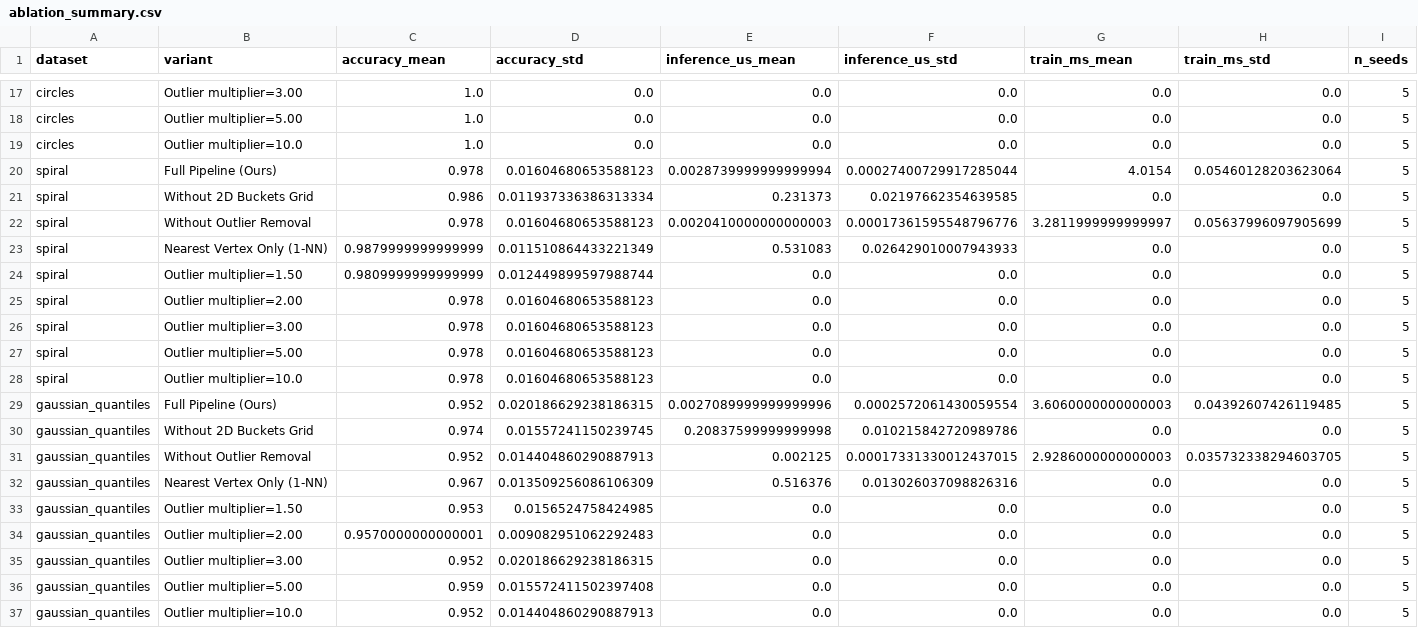
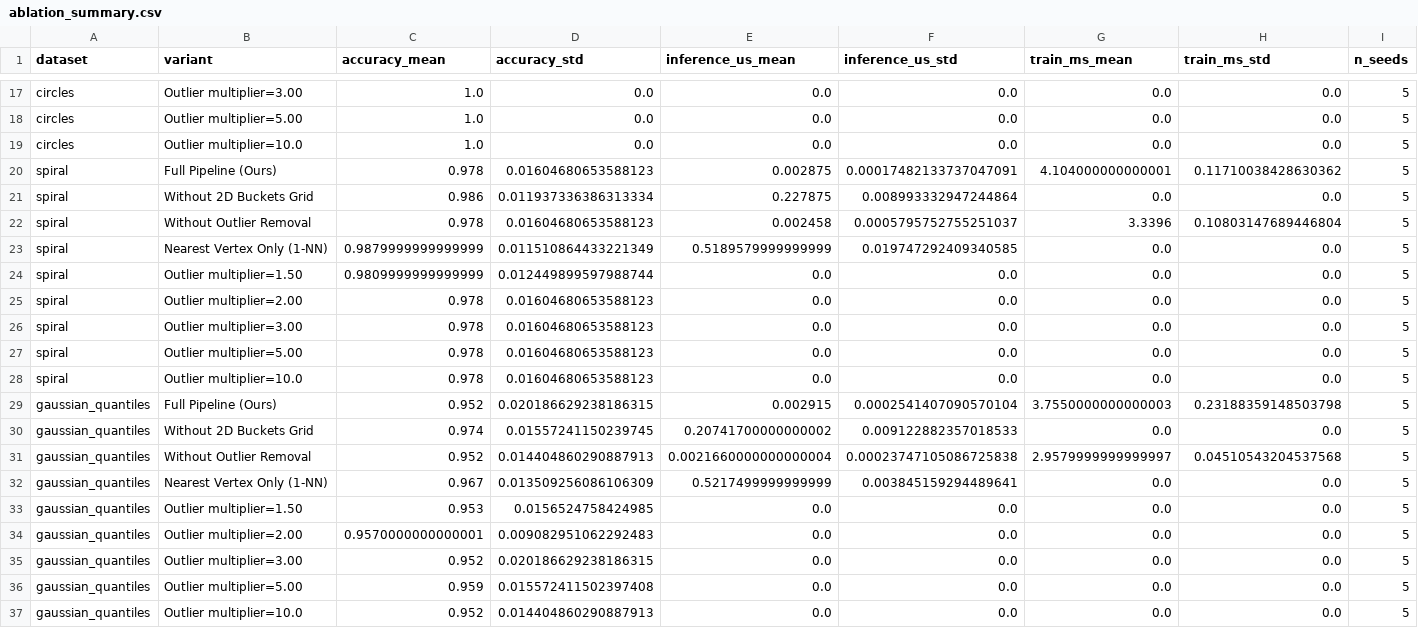
Before and after one commit to sushanthaaa/Delaunay-Spatial-Classifier, a CSV file: results/ablation_summary.csv, drawn as a sheet; only a part is shown, gaps mark what is left out; the diff covers the shown part only; the diff names each change by its address in the sheet, - before the commit and + after, or states it on an @@ line.

```diff
--- a/results/ablation_summary.csv
+++ b/results/ablation_summary.csv
-E20 (inference_us_mean): 0.0028739999999999994
+E20 (inference_us_mean): 0.002875
-F20 (inference_us_std): 0.00027400729917285044
+F20 (inference_us_std): 0.00017482133737047091
-G20 (train_ms_mean): 4.0154
+G20 (train_ms_mean): 4.104000000000001
-H20 (train_ms_std): 0.05460128203623064
+H20 (train_ms_std): 0.11710038428630362
-E21 (inference_us_mean): 0.231373
+E21 (inference_us_mean): 0.227875
-F21 (inference_us_std): 0.02197662354639585
+F21 (inference_us_std): 0.008993332947244864
-E22 (inference_us_mean): 0.0020410000000000003
+E22 (inference_us_mean): 0.002458
-F22 (inference_us_std): 0.00017361595548796776
+F22 (inference_us_std): 0.0005795752755251037
-G22 (train_ms_mean): 3.2811999999999997
+G22 (train_ms_mean): 3.3396
-H22 (train_ms_std): 0.05637996097905699
+H22 (train_ms_std): 0.10803147689446804
-E23 (inference_us_mean): 0.531083
+E23 (inference_us_mean): 0.5189579999999999
-F23 (inference_us_std): 0.026429010007943933
+F23 (inference_us_std): 0.019747292409340585
-E29 (inference_us_mean): 0.0027089999999999996
+E29 (inference_us_mean): 0.002915
-F29 (inference_us_std): 0.0002572061430059554
+F29 (inference_us_std): 0.0002541407090570104
-G29 (train_ms_mean): 3.6060000000000003
+G29 (train_ms_mean): 3.7550000000000003
-H29 (train_ms_std): 0.04392607426119485
+H29 (train_ms_std): 0.23188359148503798
-E30 (inference_us_mean): 0.20837599999999998
+E30 (inference_us_mean): 0.20741700000000002
-F30 (inference_us_std): 0.010215842720989786
+F30 (inference_us_std): 0.009122882357018533
-E31 (inference_us_mean): 0.002125
+E31 (inference_us_mean): 0.0021660000000000004
-F31 (inference_us_std): 0.00017331330012437015
+F31 (inference_us_std): 0.00023747105086725838
-G31 (train_ms_mean): 2.9286000000000003
+G31 (train_ms_mean): 2.9579999999999997
-H31 (train_ms_std): 0.035732338294603705
+H31 (train_ms_std): 0.04510543204537568
-E32 (inference_us_mean): 0.516376
+E32 (inference_us_mean): 0.5217499999999999
-F32 (inference_us_std): 0.013026037098826316
+F32 (inference_us_std): 0.003845159294489641
```
Also changed, not shown: 120 edited cells elsewhere in this file, results/ablation_dynamic_summary.csv, results/cv_summary.csv, 20 other files.
